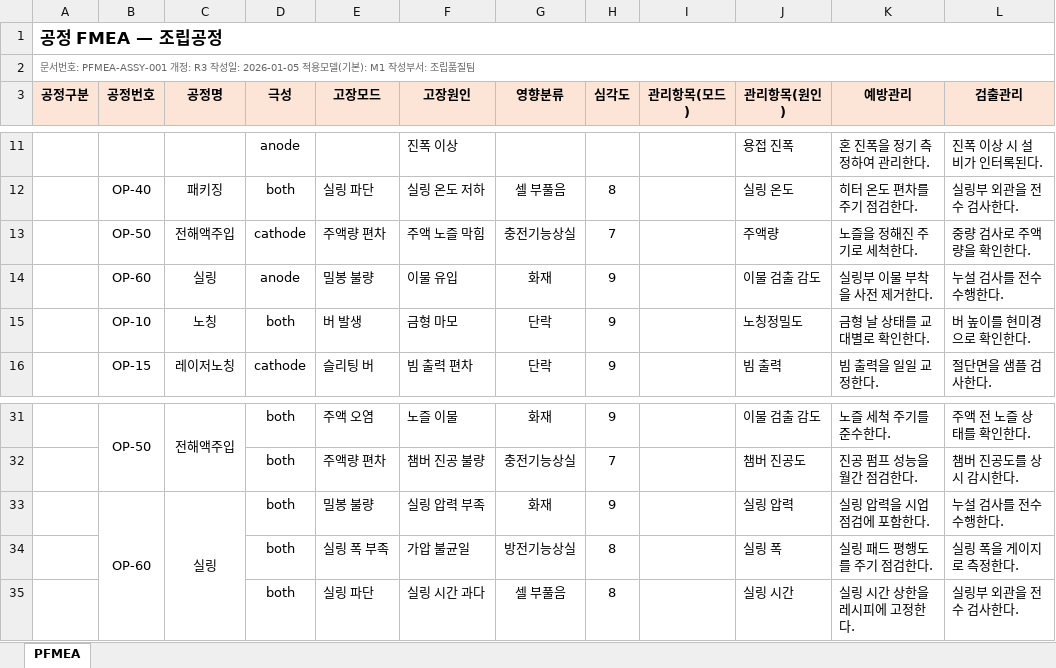
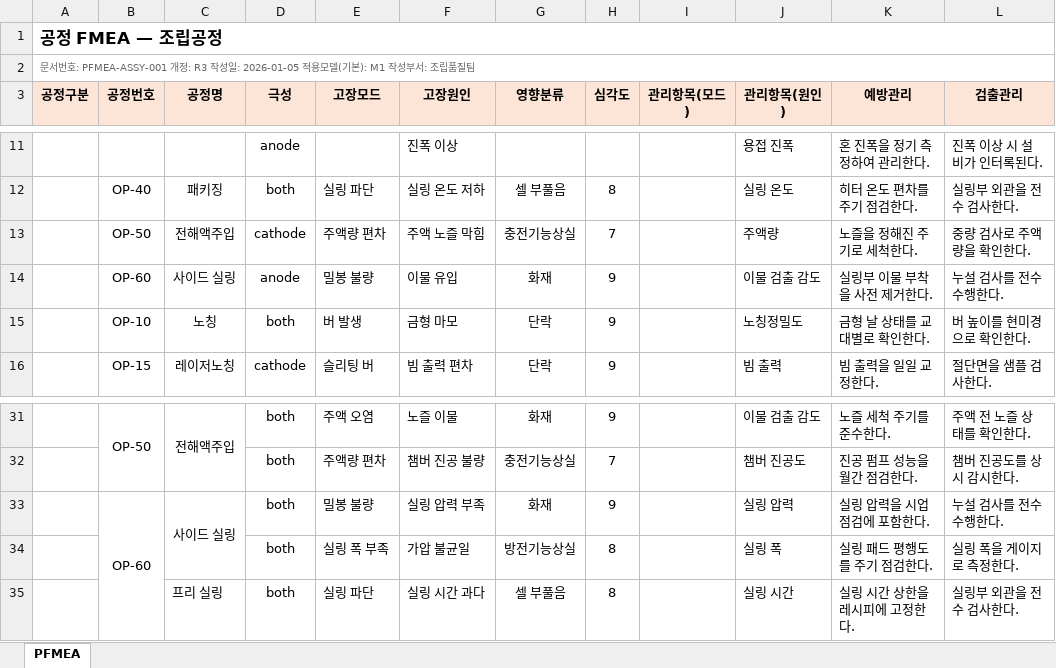
Before and after one commit to playjae0/ontology_system, an Excel workbook: mock/raw/PFMEA01.xlsx, sheet PFMEA, drawn as a sheet; only a part is shown, gaps mark what is left out; values as stored, in another font and other column widths than the file's, no borders; the diff names each change by its address in the sheet, - before the commit and + after, or states it on an @@ line.

```diff
--- a/mock/raw/PFMEA01.xlsx (sheet PFMEA)
+++ b/mock/raw/PFMEA01.xlsx (sheet PFMEA)
-C14 (공정명): 실링
+C14 (공정명): 사이드 실링
-C33 (공정명): 실링
+C33 (공정명): 사이드 실링
-C33:C35 merged
+C33:C34 merged
-C35 (공정명): (empty)
+C35 (공정명): 프리 실링
```
Also changed, not shown: mock/raw/CP01.xlsx, mock/raw/CP03_bad.xlsx, 24 other files.
